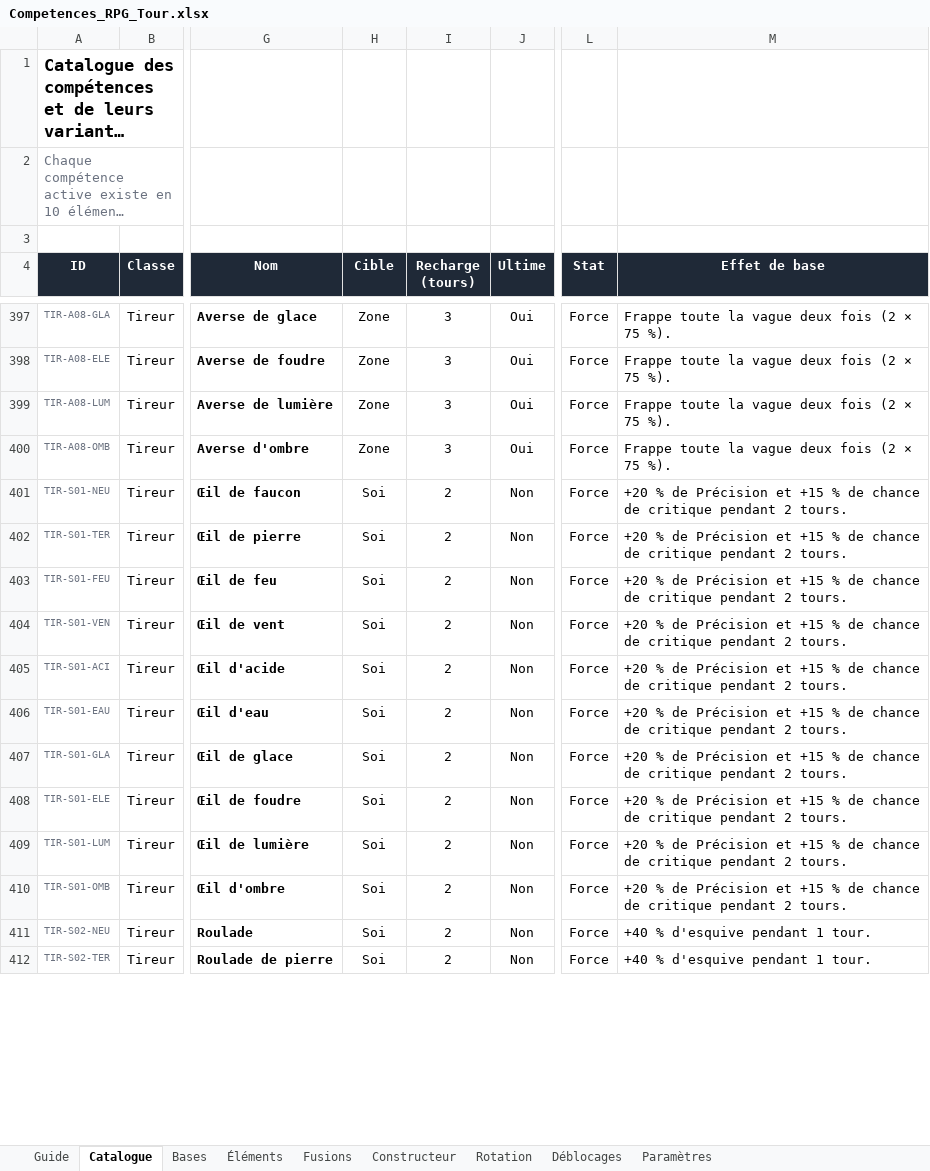
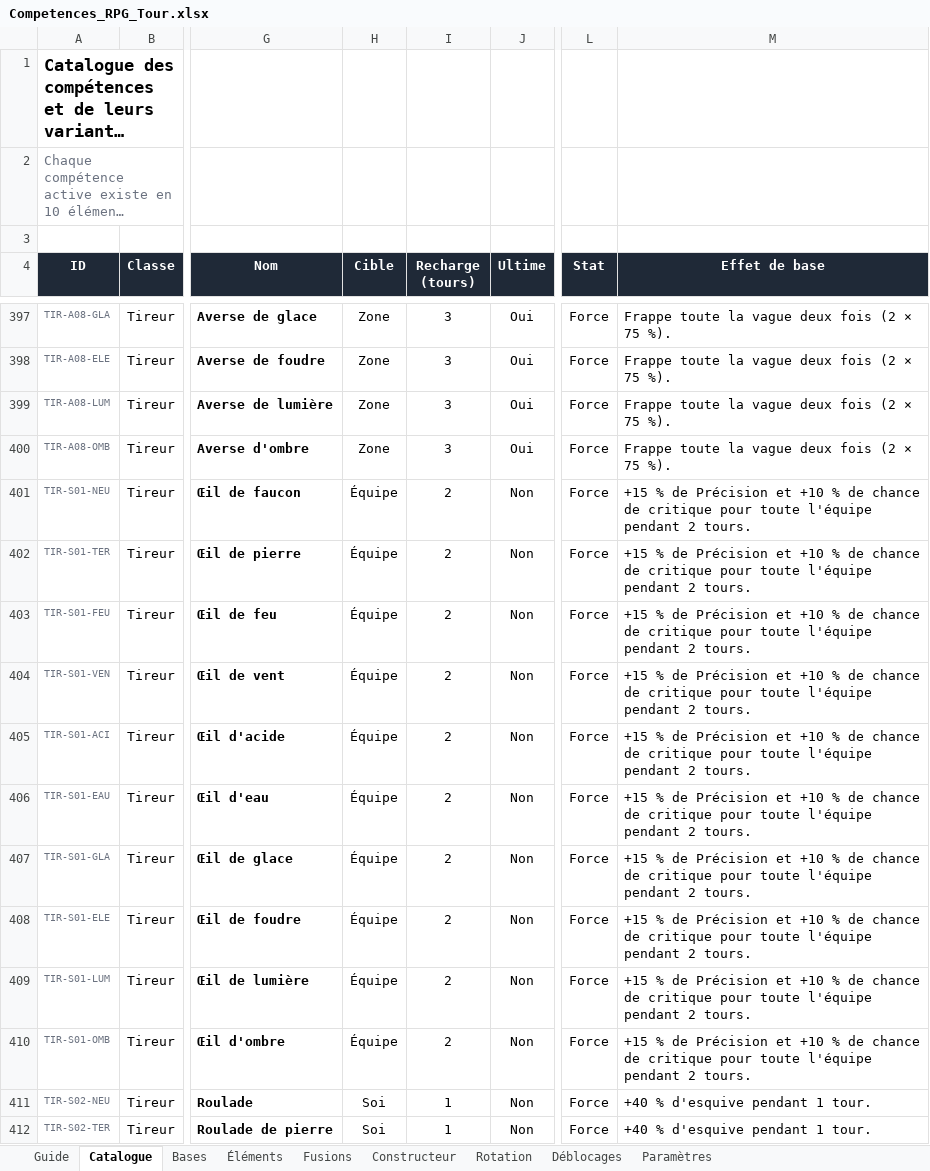
Before and after one commit to NoahHenaultArcher/la-tour, an Excel workbook: docs/Competences_RPG_Tour.xlsx, sheet Catalogue, drawn as a sheet; only a part is shown, gaps mark what is left out; long unchanged cells end in …; values as stored, in another font and other column widths than the file's, no borders; charts and pictures and conditional formats not drawn; the diff covers the shown part only; the diff names each change by its address in the sheet, - before the commit and + after, or states it on an @@ line.

```diff
--- a/docs/Competences_RPG_Tour.xlsx (sheet Catalogue)
+++ b/docs/Competences_RPG_Tour.xlsx (sheet Catalogue)
-H401:H410 (Cible): Soi
+H401:H410 (Cible): Équipe
-M401:M410 (Effet de base): +20 % de Précision et +15 % de chance de critique pendant 2…
+M401:M410 (Effet de base): +15 % de Précision et +10 % de chance de critique pour toute l'équipe pendant 2…
-I411:I412 (Recharge (tours)): 2
+I411:I412 (Recharge (tours)): 1
```
Also changed, not shown: 308 edited cells elsewhere in this sheet, sheet Bases, sheet Paramètres, 14 other files.
